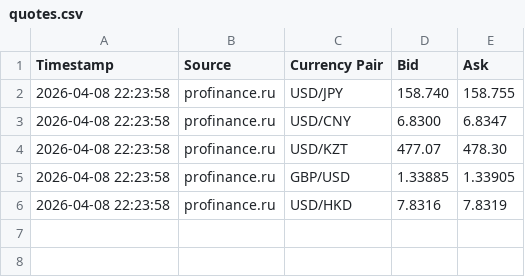
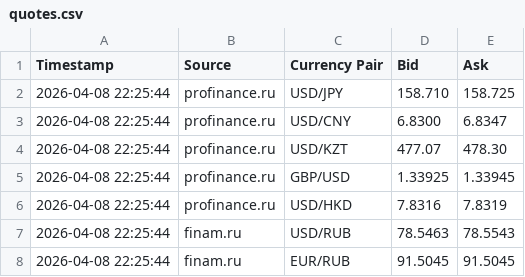
Before and after one commit to artemqua/fx-quotes, a CSV file: quotes.csv, drawn as a sheet.

Commit message:
Update quotes 2026-04-08 22:25:44

```diff
--- a/quotes.csv
+++ b/quotes.csv
@@ -1,6 +1,8 @@
 Timestamp,Source,Currency Pair,Bid,Ask
-2026-04-08 22:23:58,profinance.ru,USD/JPY,158.740,158.755
-2026-04-08 22:23:58,profinance.ru,USD/CNY,6.8300,6.8347
-2026-04-08 22:23:58,profinance.ru,USD/KZT,477.07,478.30
-2026-04-08 22:23:58,profinance.ru,GBP/USD,1.33885,1.33905
-2026-04-08 22:23:58,profinance.ru,USD/HKD,7.8316,7.8319
+2026-04-08 22:25:44,profinance.ru,USD/JPY,158.710,158.725
+2026-04-08 22:25:44,profinance.ru,USD/CNY,6.8300,6.8347
+2026-04-08 22:25:44,profinance.ru,USD/KZT,477.07,478.30
+2026-04-08 22:25:44,profinance.ru,GBP/USD,1.33925,1.33945
+2026-04-08 22:25:44,profinance.ru,USD/HKD,7.8316,7.8319
+2026-04-08 22:25:44,finam.ru,USD/RUB,78.5463,78.5543
+2026-04-08 22:25:44,finam.ru,EUR/RUB,91.5045,91.5045
```
